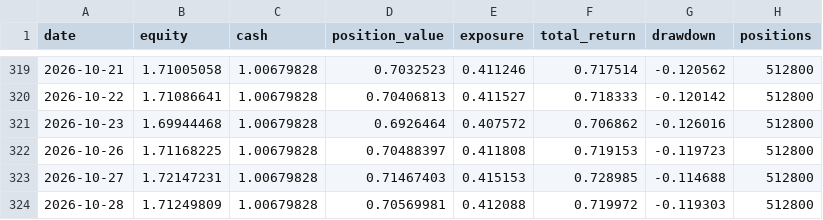
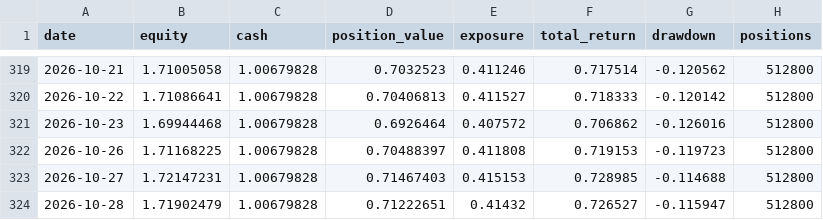
Before and after one commit to zihengniu9/etf-rotation-desk, a CSV file: outputs/etf_backtest_curve.csv, drawn as a sheet; only a part is shown, gaps mark what is left out.

Commit message:
Update dashboard data 2026-10-28 (intraday)

```diff
--- a/outputs/etf_backtest_curve.csv
+++ b/outputs/etf_backtest_curve.csv
@@ -323,2 +323,2 @@
 2026-10-27,1.72147231,1.00679828,0.71467403,0.415153,0.728985,-0.114688,512800
-2026-10-28,1.71249809,1.00679828,0.70569981,0.412088,0.719972,-0.119303,512800
+2026-10-28,1.71902479,1.00679828,0.71222651,0.41432,0.726527,-0.115947,512800
```
Also changed, not shown: outputs/etf_backtest_positions.csv, outputs/etf_rotation_pick.csv, 14 other files.
